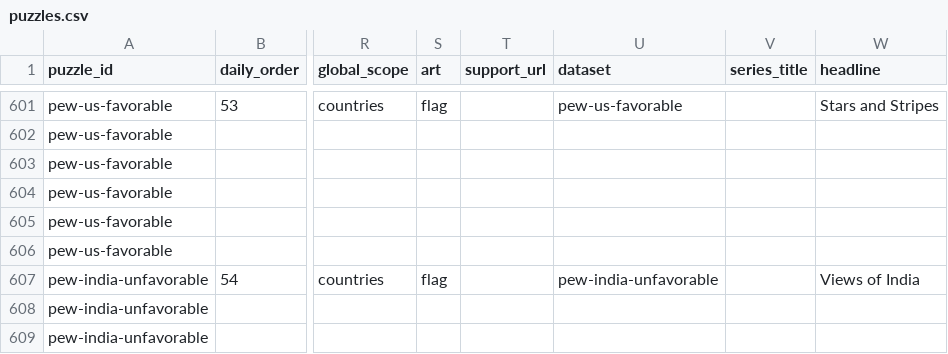
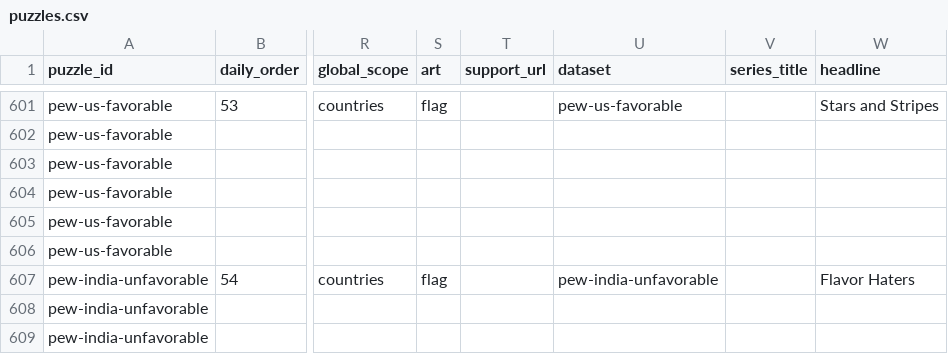
Before and after one commit to MichaelYao88/rankd, a CSV file: puzzles.csv, drawn as a sheet; only a part is shown, gaps mark what is left out; the diff names each change by its address in the sheet, - before the commit and + after, or states it on an @@ line.

```diff
--- a/puzzles.csv
+++ b/puzzles.csv
-W607 (headline): Views of India
+W607 (headline): Flavor Haters
```
Also changed, not shown: 11 other files.
